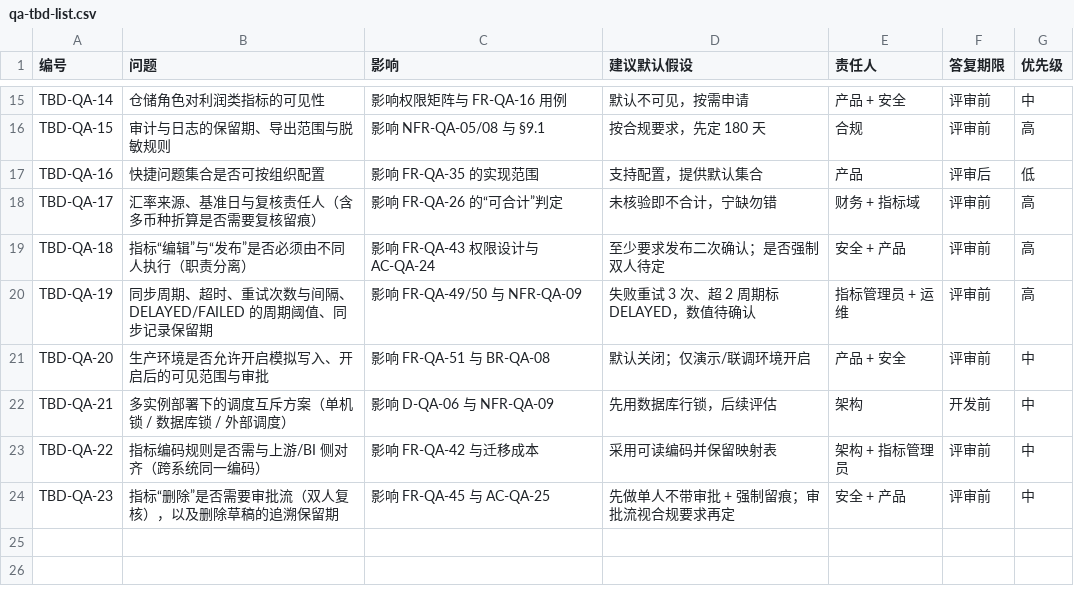
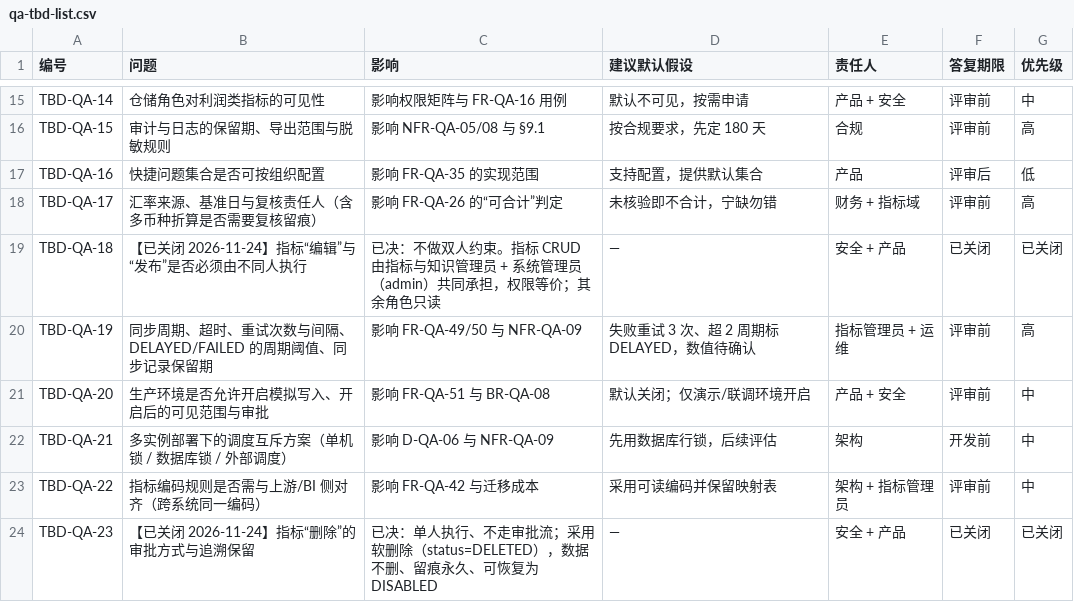
Before and after one commit to Spring-Chen25/AI-commerce, a CSV file: ai_ecommerce/docs/qa-tbd-list.csv, drawn as a sheet; only a part is shown, gaps mark what is left out.

```diff
--- a/ai_ecommerce/docs/qa-tbd-list.csv
+++ b/ai_ecommerce/docs/qa-tbd-list.csv
@@ -18,3 +18,3 @@ TBD-QA-16,快捷问题集合是否可按组织配置,影响 FR-QA-35 的实现
 TBD-QA-17,汇率来源、基准日与复核责任人（含多币种折算是否需要复核留痕）,影响 FR-QA-26 的“可合计”判定,未核验即不合计，宁缺勿错,财务 + 指标域,评审前,高
-TBD-QA-18,指标“编辑”与“发布”是否必须由不同人执行（职责分离）,影响 FR-QA-43 权限设计与 AC-QA-24,至少要求发布二次确认；是否强制双人待定,安全 + 产品,评审前,高
+TBD-QA-18,【已关闭 2026-11-24】指标“编辑”与“发布”是否必须由不同人执行,已决：不做双人约束。指标 CRUD 由指标与知识管理员 + 系统管理员（admin）共同承担，权限等价；其余角色只读,—,安全 + 产品,已关闭,已关闭
 TBD-QA-19,同步周期、超时、重试次数与间隔、DELAYED/FAILED 的周期阈值、同步记录保留期,影响 FR-QA-49/50 与 NFR-QA-09,失败重试 3 次、超 2 周期标 DELAYED，数值待确认,指标管理员 + 运维,评审前,高
@@ -23,2 +23,2 @@ TBD-QA-21,多实例部署下的调度互斥方案（单机锁 / 数据库锁 /
 TBD-QA-22,指标编码规则是否需与上游/BI 侧对齐（跨系统同一编码）,影响 FR-QA-42 与迁移成本,采用可读编码并保留映射表,架构 + 指标管理员,评审前,中
-TBD-QA-23,指标“删除”是否需要审批流（双人复核），以及删除草稿的追溯保留期,影响 FR-QA-45 与 AC-QA-25,先做单人不带审批 + 强制留痕；审批流视合规要求再定,安全 + 产品,评审前,中
+TBD-QA-23,【已关闭 2026-11-24】指标“删除”的审批方式与追溯保留,已决：单人执行、不走审批流；采用软删除（status=DELETED），数据不删、留痕永久、可恢复为 DISABLED,—,安全 + 产品,已关闭,已关闭
```
Also changed, not shown: ai_ecommerce/docs/qa-requirements-traceability.csv, 9 other files.
